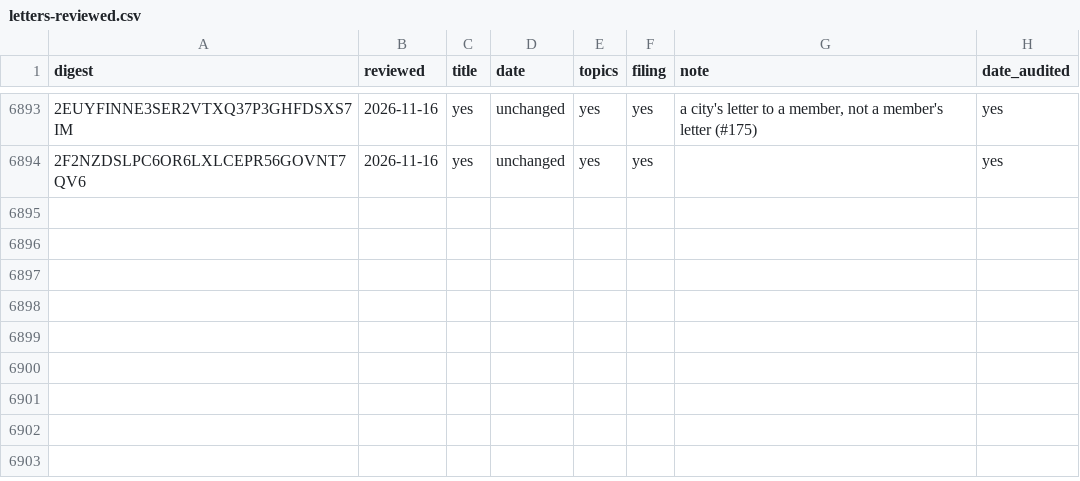
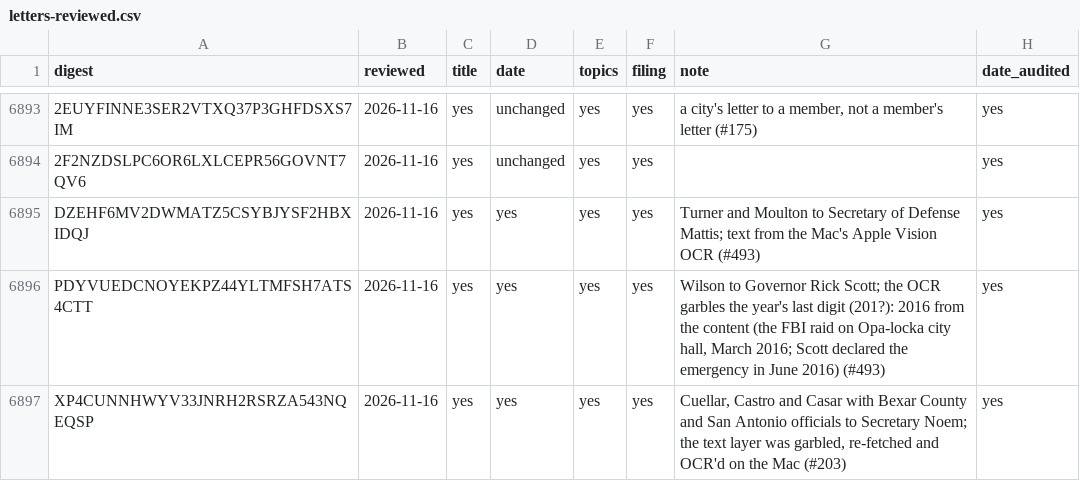
Before and after one commit to Robin-IA/Congressional-Letters-Dev, a CSV file: vocabulary/letters-reviewed.csv, drawn as a sheet; only a part is shown, gaps mark what is left out; the diff names each change by its address in the sheet, - before the commit and + after, or states it on an @@ line.

```diff
--- a/vocabulary/letters-reviewed.csv
+++ b/vocabulary/letters-reviewed.csv
+row 6895: DZEHF6MV2DWMATZ5CSYBJYSF2HBXIDQJ | 2026-11-16 | yes | yes | yes | yes | Turner and Moulton to Secretary of Defense Mattis; text from the Mac's Apple Vision OCR (#493) | yes
+row 6896: PDYVUEDCNOYEKPZ44YLTMFSH7ATS4CTT | 2026-11-16 | yes | yes | yes | yes | Wilson to Governor Rick Scott; the OCR garbles the year's last digit (201?): 2016 from the content (the FBI raid on Opa-locka city hall, March 2016; Scott declared the emergency in June 2016) (#493) | yes
+row 6897: XP4CUNNHWYV33JNRH2RSRZA543NQEQSP | 2026-11-16 | yes | yes | yes | yes | Cuellar, Castro and Casar with Bexar County and San Antonio officials to Secretary Noem; the text layer was garbled, re-fetched and OCR'd on the Mac (#203) | yes
```
Also changed, not shown: vocabulary/hierarchy.csv, vocabulary/letter-dates.csv, 4 other files.
